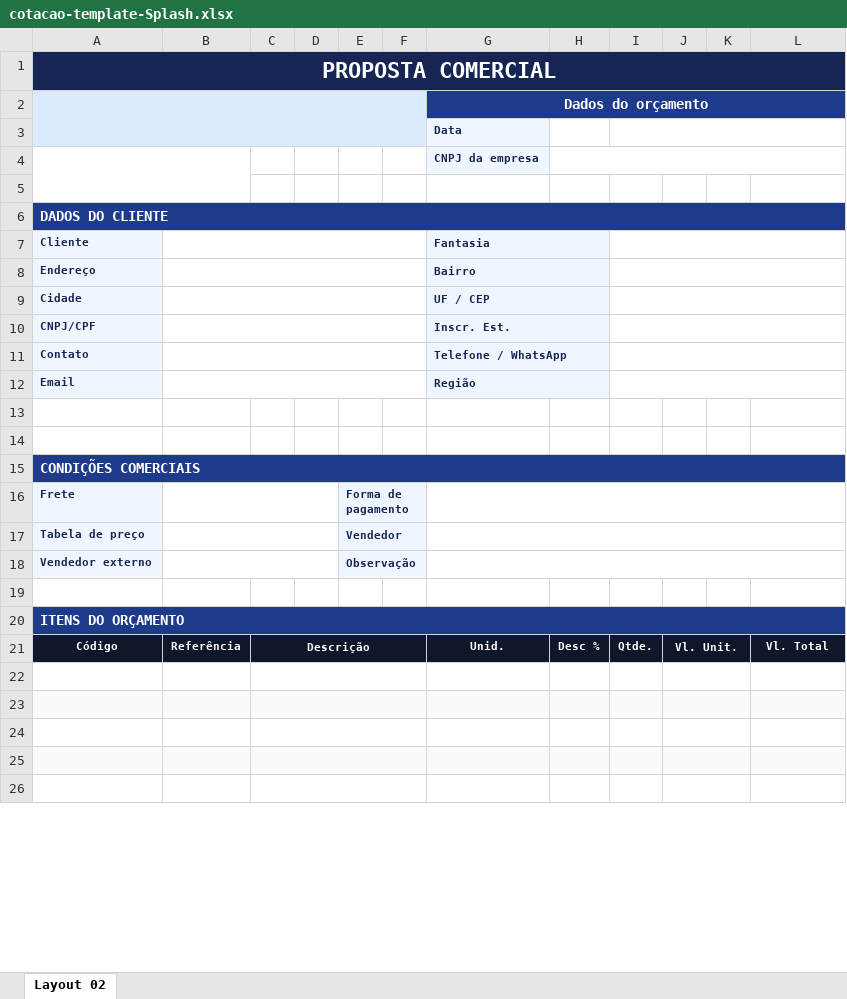
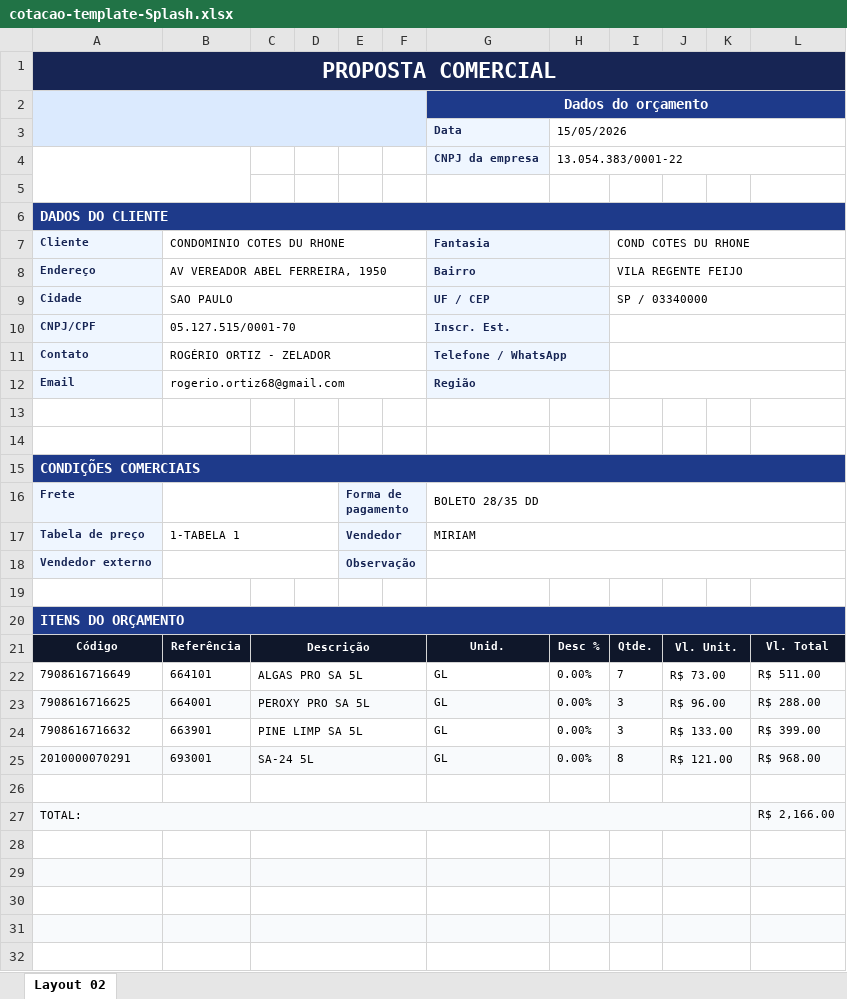
Before and after one commit to Gabriel-asAlonso/orcamentos-web-Santo-Amaro-Limpeza, an Excel workbook: public/assets/templates/cotacao-template-Splash.xlsx, sheet Layout 02, drawn as a sheet; only a part is shown; values as stored, in another font and other column widths than the file's, no borders; charts and pictures not drawn; removed rows and columns are numbered as before the commit, all else as after; the diff covers the shown part only; the diff names each change by its address in the sheet, - before the commit and + after, or states it on an @@ line.

```diff
--- a/public/assets/templates/cotacao-template-Splash.xlsx (sheet Layout 02)
+++ b/public/assets/templates/cotacao-template-Splash.xlsx (sheet Layout 02)
-H3: (empty)
+H3: 15/05/2026
+H3:L3 merged
-I3:L3 merged
-H4 (15/05/2026): (empty)
+H4 (15/05/2026): 13.054.383/0001-22
-B7: (empty)
+B7: CONDOMINIO COTES DU RHONE
-I7: (empty)
+I7: COND COTES DU RHONE
-B8: (empty)
+B8: AV VEREADOR ABEL FERREIRA, 1950
-I8: (empty)
+I8: VILA REGENTE FEIJO
-B9: (empty)
+B9: SAO PAULO
-I9: (empty)
+I9: SP / 03340000
-B10: (empty)
+B10: 05.127.515/0001-70
-B11: (empty)
+B11: ROGÉRIO ORTIZ - ZELADOR
-B12: (empty)
+B12: rogerio.ortiz68@gmail.com
-G16 (Data): (empty)
+G16 (Data): BOLETO 28/35 DD
-B17: (empty)
+B17: 1-TABELA 1
-G17 (Data): (empty)
+G17 (Data): MIRIAM
+row 22: 7908616716649 | 664101 | ALGAS PRO SA 5L |  |  |  | GL | 0.00% | 7 | R$ 73.00 |  | R$ 511.00
+row 23: 7908616716625 | 664001 | PEROXY PRO SA 5L |  |  |  | GL | 0.00% | 3 | R$ 96.00 |  | R$ 288.00
+row 24: 7908616716632 | 663901 | PINE LIMP SA 5L |  |  |  | GL | 0.00% | 3 | R$ 133.00 |  | R$ 399.00
+row 25: 2010000070291 | 693001 | SA-24 5L |  |  |  | GL | 0.00% | 8 | R$ 121.00 |  | R$ 968.00
+row 26: (empty)
+row 27: TOTAL: |  |  |  |  |  |  |  |  |  |  | R$ 2,166.00
```
Also changed, not shown: 6 removed rows, 1 edited cell, cell formats and merged cells elsewhere in this sheet, 1 other file.
